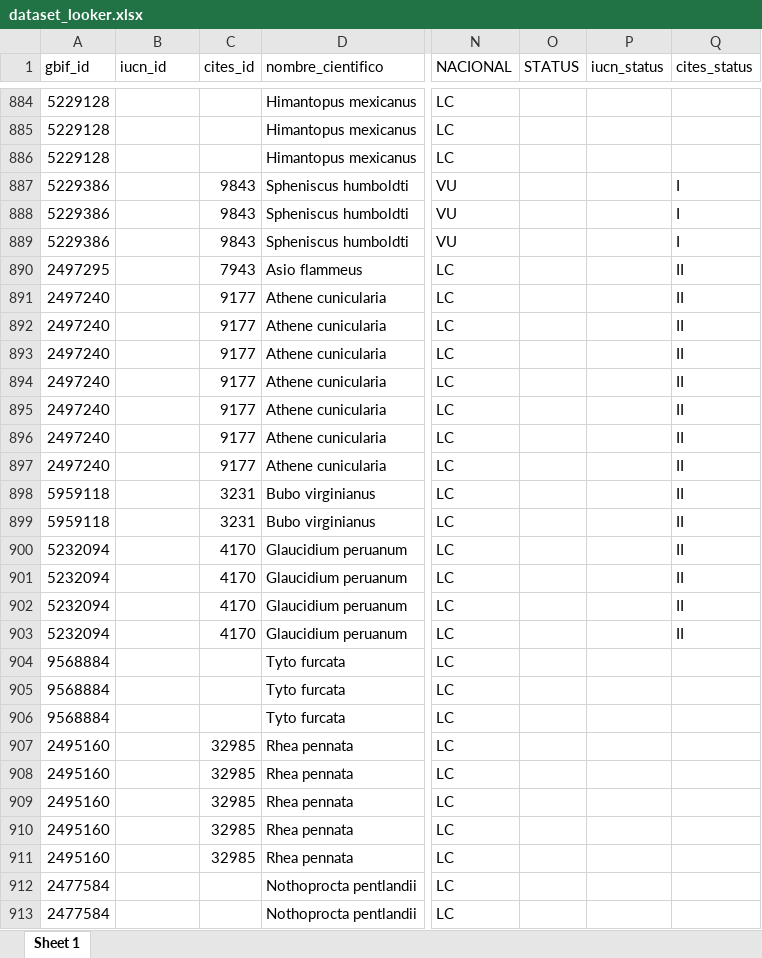
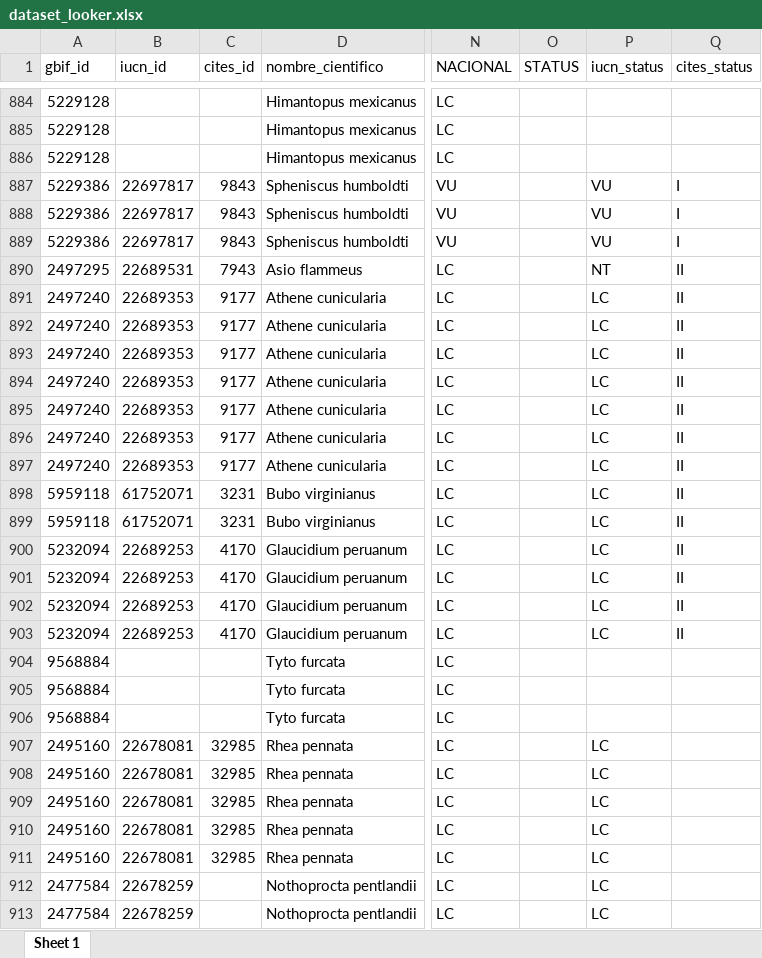
Before and after one commit to Bryan1qr/bio-repo, an Excel workbook: dataset_looker.xlsx, sheet Sheet 1, drawn as a sheet; only a part is shown, gaps mark what is left out; values as stored, in another font and other column widths than the file's, no borders; the diff covers the shown part only; the diff names each change by its address in the sheet, - before the commit and + after, or states it on an @@ line.

```diff
--- a/dataset_looker.xlsx (sheet Sheet 1)
+++ b/dataset_looker.xlsx (sheet Sheet 1)
-B887:B889 (iucn_id): (empty)
+B887:B889 (iucn_id): 22697817
-P887:P889 (iucn_status): (empty)
+P887:P889 (iucn_status): VU
-B890 (iucn_id): (empty)
+B890 (iucn_id): 22689531
-P890 (iucn_status): (empty)
+P890 (iucn_status): NT
-B891:B897 (iucn_id): (empty)
+B891:B897 (iucn_id): 22689353
-P891:P903 (iucn_status): (empty)
+P891:P903 (iucn_status): LC
-B898:B899 (iucn_id): (empty)
+B898:B899 (iucn_id): 61752071
-B900:B903 (iucn_id): (empty)
+B900:B903 (iucn_id): 22689253
-B907:B911 (iucn_id): (empty)
+B907:B911 (iucn_id): 22678081
-P907:P913 (iucn_status): (empty)
+P907:P913 (iucn_status): LC
-B912:B913 (iucn_id): (empty)
+B912:B913 (iucn_id): 22678259
```
Also changed, not shown: 286 edited cells elsewhere in this sheet, 5 other files.
